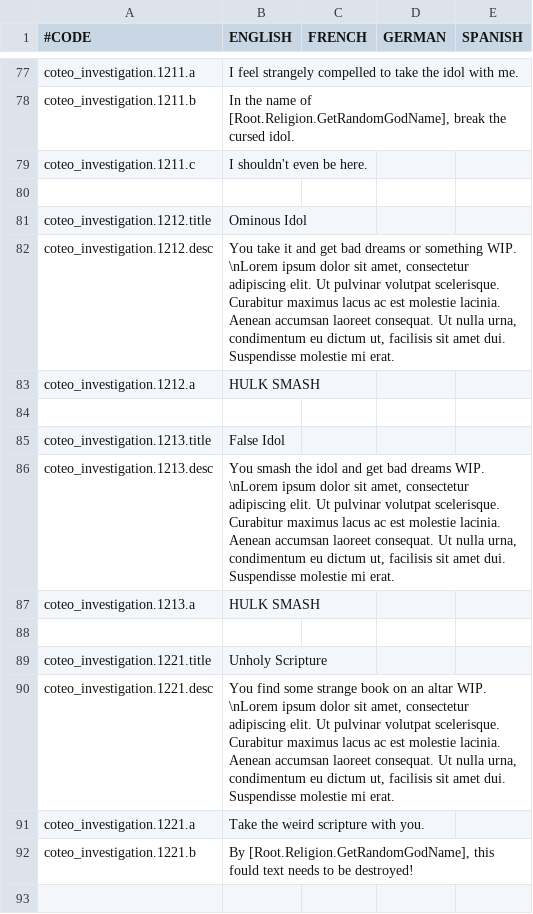
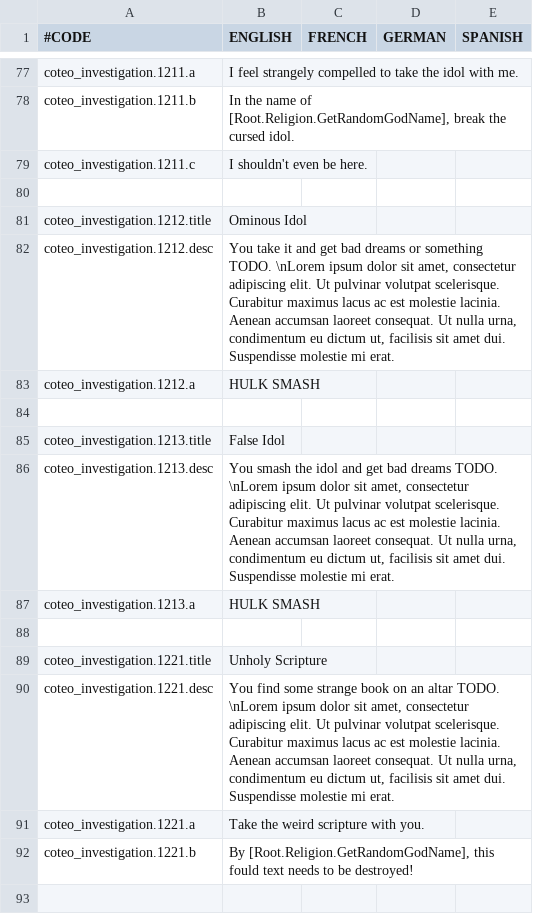
Before and after one commit to Araxiel/CK2-Cult-of-the-Eldritch-Ones, a CSV file: Cult of the Eldritch Ones/localisation/cote_events.csv, drawn as a sheet; only a part is shown, gaps mark what is left out; the diff covers the shown part only.

```diff
--- a/Cult of the Eldritch Ones/localisation/cote_events.csv
+++ b/Cult of the Eldritch Ones/localisation/cote_events.csv
@@ -81,3 +81,3 @@ coteo_investigation.1211.c;I shouldn't even be here.;;;;;;
 coteo_investigation.1212.title;Ominous Idol;;;;;;
-coteo_investigation.1212.desc;You take it and get bad dreams or something WIP. \nLorem ipsum dolor sit amet, consectetur adipiscing elit. Ut pulvinar volutpat scelerisque. Curabitur maximus lacus ac est molestie lacinia. Aenean accumsan laoreet consequat. Ut nulla urna, condimentum eu dictum ut, facilisis sit amet dui. Suspendisse molestie mi erat.;;;;;;
+coteo_investigation.1212.desc;You take it and get bad dreams or something TODO. \nLorem ipsum dolor sit amet, consectetur adipiscing elit. Ut pulvinar volutpat scelerisque. Curabitur maximus lacus ac est molestie lacinia. Aenean accumsan laoreet consequat. Ut nulla urna, condimentum eu dictum ut, facilisis sit amet dui. Suspendisse molestie mi erat.;;;;;;
 coteo_investigation.1212.a;HULK SMASH;;;;;;
@@ -85,3 +85,3 @@ coteo_investigation.1212.a;HULK SMASH;;;;;;
 coteo_investigation.1213.title;False Idol;;;;;;
-coteo_investigation.1213.desc;You smash the idol and get bad dreams WIP. \nLorem ipsum dolor sit amet, consectetur adipiscing elit. Ut pulvinar volutpat scelerisque. Curabitur maximus lacus ac est molestie lacinia. Aenean accumsan laoreet consequat. Ut nulla urna, condimentum eu dictum ut, facilisis sit amet dui. Suspendisse molestie mi erat.;;;;;;
+coteo_investigation.1213.desc;You smash the idol and get bad dreams TODO. \nLorem ipsum dolor sit amet, consectetur adipiscing elit. Ut pulvinar volutpat scelerisque. Curabitur maximus lacus ac est molestie lacinia. Aenean accumsan laoreet consequat. Ut nulla urna, condimentum eu dictum ut, facilisis sit amet dui. Suspendisse molestie mi erat.;;;;;;
 coteo_investigation.1213.a;HULK SMASH;;;;;;
@@ -89,3 +89,3 @@ coteo_investigation.1213.a;HULK SMASH;;;;;;
 coteo_investigation.1221.title;Unholy Scripture;;;;;;
-coteo_investigation.1221.desc;You find some strange book on an altar WIP. \nLorem ipsum dolor sit amet, consectetur adipiscing elit. Ut pulvinar volutpat scelerisque. Curabitur maximus lacus ac est molestie lacinia. Aenean accumsan laoreet consequat. Ut nulla urna, condimentum eu dictum ut, facilisis sit amet dui. Suspendisse molestie mi erat.;;;;;;
+coteo_investigation.1221.desc;You find some strange book on an altar TODO. \nLorem ipsum dolor sit amet, consectetur adipiscing elit. Ut pulvinar volutpat scelerisque. Curabitur maximus lacus ac est molestie lacinia. Aenean accumsan laoreet consequat. Ut nulla urna, condimentum eu dictum ut, facilisis sit amet dui. Suspendisse molestie mi erat.;;;;;;
 coteo_investigation.1221.a;Take the weird scripture with you.;;;;;;
```
Also changed, not shown: 17 edited cells elsewhere in this file, Cult of the Eldritch Ones/localisation/cote_main.csv, 3 other files.
